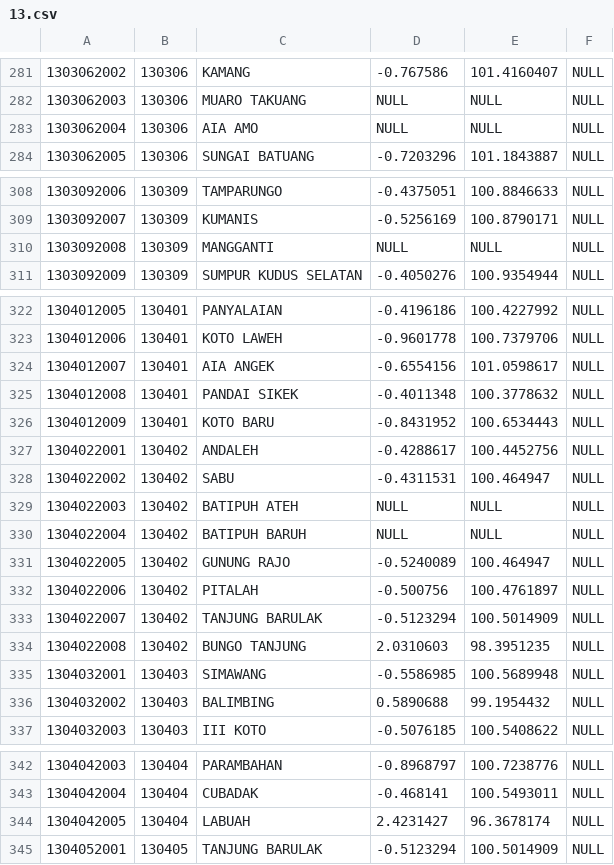
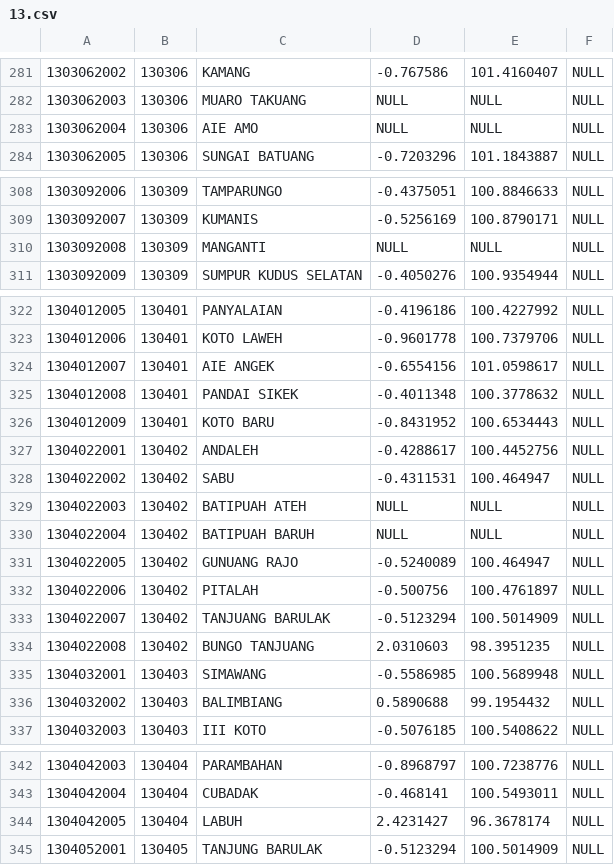
Before and after one commit to laravolt/indonesia, a CSV file: resources/csv/villages/13.csv, drawn as a sheet; only a part is shown, gaps mark what is left out; the diff covers the shown part only.

```diff
--- a/resources/csv/villages/13.csv
+++ b/resources/csv/villages/13.csv
@@ -282,3 +282,3 @@
 1303062003,130306,MUARO TAKUANG,NULL,NULL,NULL
-1303062004,130306,AIA AMO,NULL,NULL,NULL
+1303062004,130306,AIE AMO,NULL,NULL,NULL
 1303062005,130306,SUNGAI BATUANG,-0.7203296,101.1843887,NULL
@@ -309,3 +309,3 @@
 1303092007,130309,KUMANIS,-0.5256169,100.8790171,NULL
-1303092008,130309,MANGGANTI,NULL,NULL,NULL
+1303092008,130309,MANGANTI,NULL,NULL,NULL
 1303092009,130309,SUMPUR KUDUS SELATAN,-0.4050276,100.9354944,NULL
@@ -323,3 +323,3 @@
 1304012006,130401,KOTO LAWEH,-0.9601778,100.7379706,NULL
-1304012007,130401,AIA ANGEK,-0.6554156,101.0598617,NULL
+1304012007,130401,AIE ANGEK,-0.6554156,101.0598617,NULL
 1304012008,130401,PANDAI SIKEK,-0.4011348,100.3778632,NULL
@@ -328,10 +328,10 @@
 1304022002,130402,SABU,-0.4311531,100.464947,NULL
-1304022003,130402,BATIPUH ATEH,NULL,NULL,NULL
-1304022004,130402,BATIPUH BARUH,NULL,NULL,NULL
-1304022005,130402,GUNUNG RAJO,-0.5240089,100.464947,NULL
+1304022003,130402,BATIPUAH ATEH,NULL,NULL,NULL
+1304022004,130402,BATIPUAH BARUH,NULL,NULL,NULL
+1304022005,130402,GUNUANG RAJO,-0.5240089,100.464947,NULL
 1304022006,130402,PITALAH,-0.500756,100.4761897,NULL
-1304022007,130402,TANJUNG BARULAK,-0.5123294,100.5014909,NULL
-1304022008,130402,BUNGO TANJUNG,2.0310603,98.3951235,NULL
+1304022007,130402,TANJUANG BARULAK,-0.5123294,100.5014909,NULL
+1304022008,130402,BUNGO TANJUANG,2.0310603,98.3951235,NULL
 1304032001,130403,SIMAWANG,-0.5586985,100.5689948,NULL
-1304032002,130403,BALIMBING,0.5890688,99.1954432,NULL
+1304032002,130403,BALIMBIANG,0.5890688,99.1954432,NULL
 1304032003,130403,III KOTO,-0.5076185,100.5408622,NULL
@@ -343,3 +343,3 @@
 1304042004,130404,CUBADAK,-0.468141,100.5493011,NULL
-1304042005,130404,LABUAH,2.4231427,96.3678174,NULL
+1304042005,130404,LABUH,2.4231427,96.3678174,NULL
 1304052001,130405,TANJUNG BARULAK,-0.5123294,100.5014909,NULL
```
Also changed, not shown: 3 edited cells elsewhere in this file, resources/csv/villages/11.csv, resources/csv/villages/14.csv, 13 other files.
